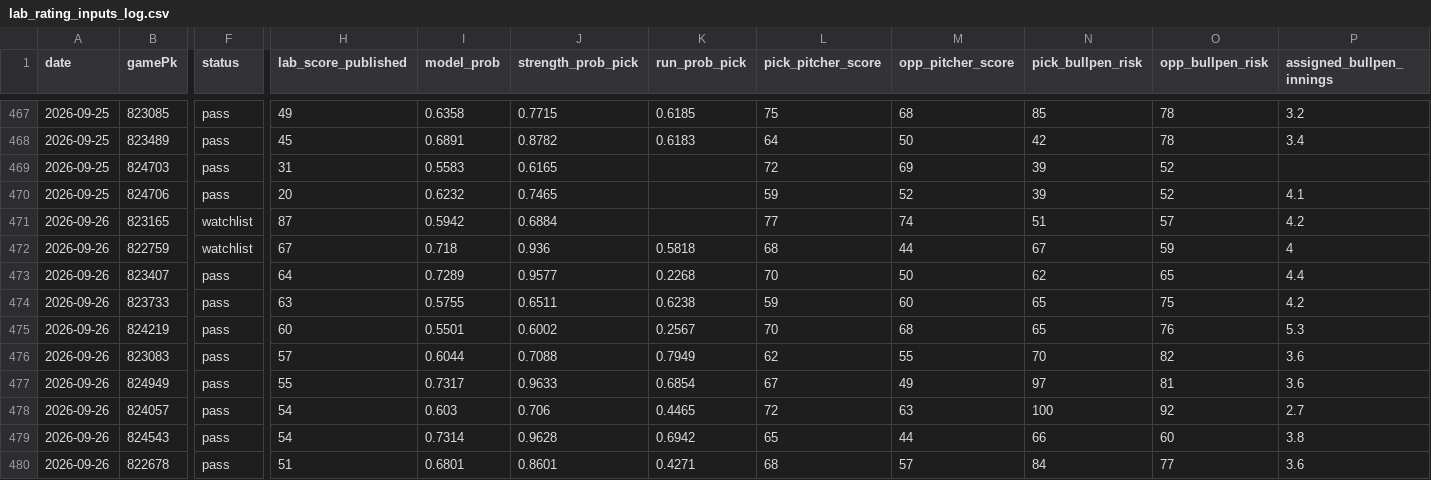
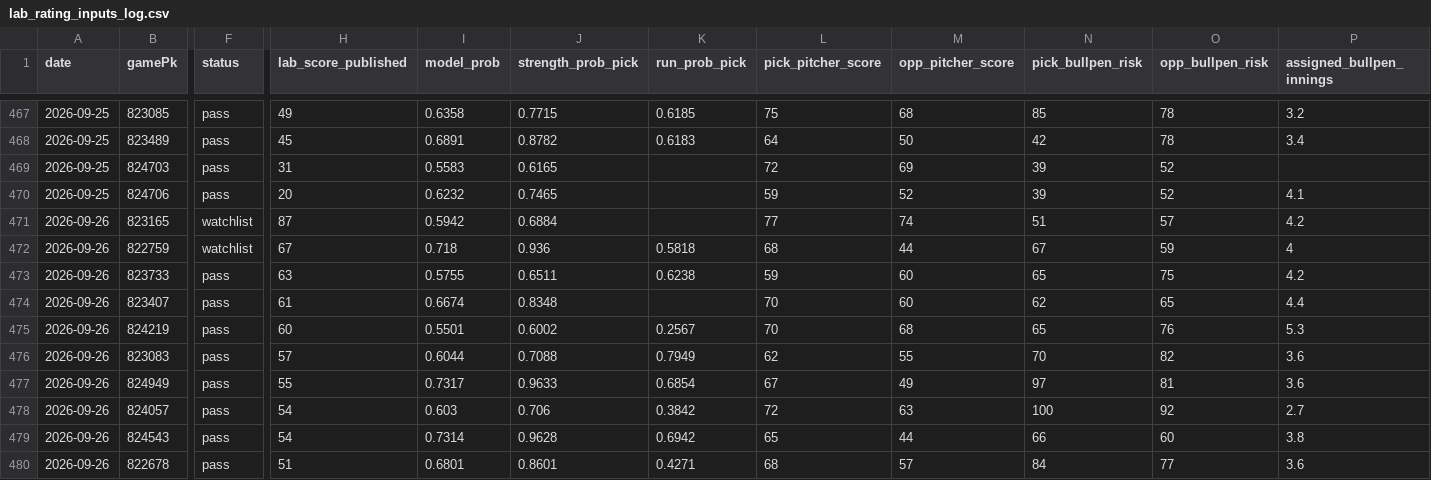
Before and after one commit to flychico/lydiaslab, a CSV file: data/calibration/lab_rating_inputs_log.csv, drawn as a sheet; only a part is shown, gaps mark what is left out; removed rows and columns are numbered as before the commit, all else as after; rows hold the shown columns only; the diff names each change by its address in the sheet, - before the commit and + after, or states it on an @@ line.

```diff
--- a/data/calibration/lab_rating_inputs_log.csv
+++ b/data/calibration/lab_rating_inputs_log.csv
-row 473: 2026-09-26 | 823407 | pass | 64 | 0.7289 | 0.9577 | 0.2268 | 70 | 50 | 62 | 65 | 4.4
+row 474: 2026-09-26 | 823407 | pass | 61 | 0.6674 | 0.8348 |  | 70 | 60 | 62 | 65 | 4.4
-K478 (run_prob_pick): 0.4465
+K478 (run_prob_pick): 0.3842
```
Also changed, not shown: data/calibration/pitcher_data_log.csv, data/calibration/pregame_attribution_log.csv, 35 other files.
